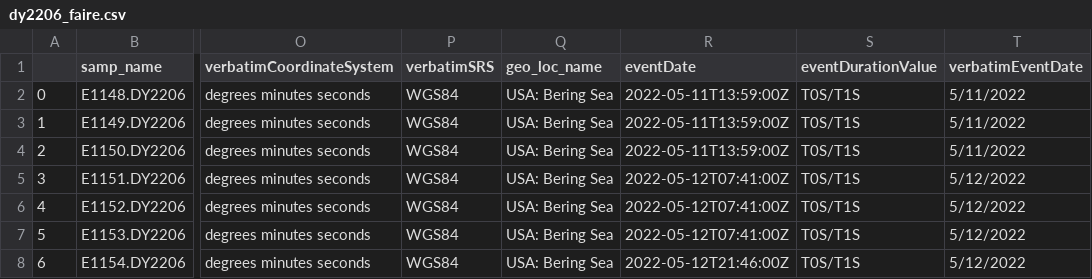
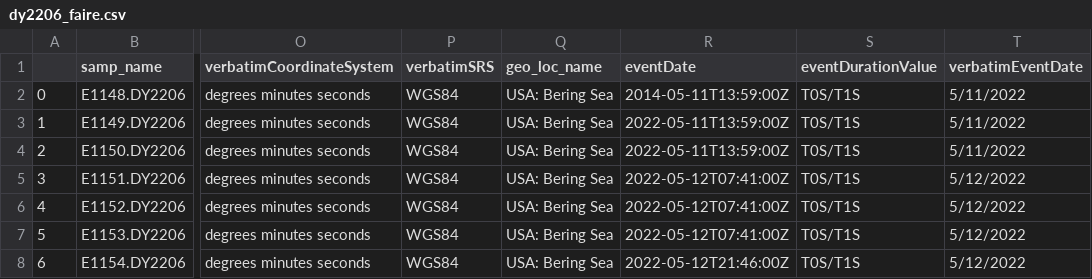
Before and after one commit to NOAA-PMEL/FAIRe-Mapping, a CSV file: projects/EcoFoci/dy2206/data/dy2206_faire.csv, drawn as a sheet; only a part is shown, gaps mark what is left out; the diff names each change by its address in the sheet, - before the commit and + after, or states it on an @@ line.

Commit message:
test bad dates

```diff
--- a/projects/EcoFoci/dy2206/data/dy2206_faire.csv
+++ b/projects/EcoFoci/dy2206/data/dy2206_faire.csv
-R2 (eventDate): 2022-05-11T13:59:00Z
+R2 (eventDate): 2014-05-11T13:59:00Z
```
